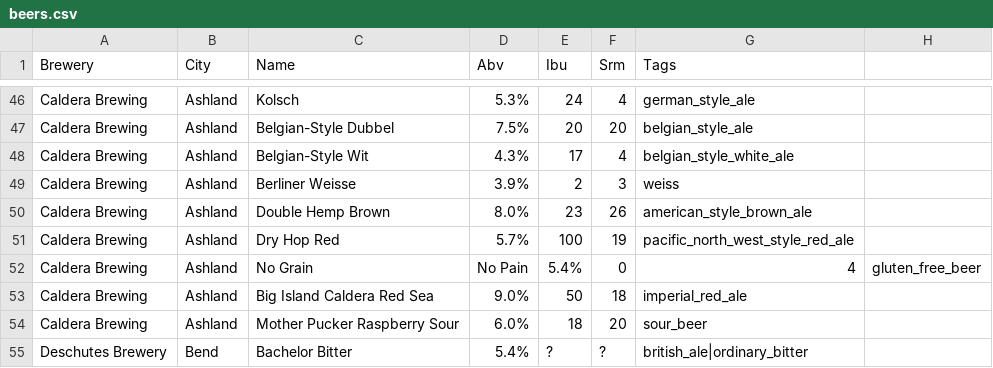
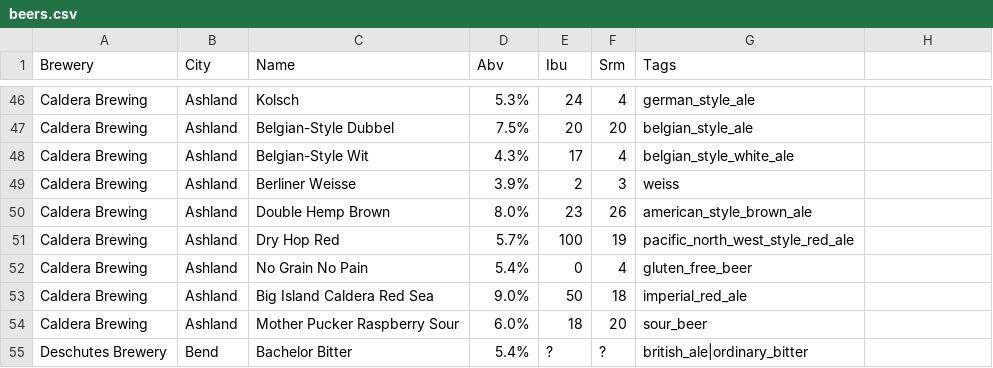
Before and after one commit to jessesmith91/us-united-states, a CSV file: 9--or-oregon--pacific/beers.csv, drawn as a sheet; only a part is shown, gaps mark what is left out.

Commit message:
Fixes formatting error

```diff
--- a/9--or-oregon--pacific/beers.csv
+++ b/9--or-oregon--pacific/beers.csv
@@ -51,3 +51,3 @@ Caldera Brewing,Ashland,Double Hemp Brown,8.0%,23,26,american_style_brown_ale
 Caldera Brewing,Ashland,Dry Hop Red,5.7%,100,19,pacific_north_west_style_red_ale
-Caldera Brewing,Ashland,No Grain, No Pain,5.4%,0,4,gluten_free_beer
+Caldera Brewing,Ashland,No Grain No Pain,5.4%,0,4,gluten_free_beer
 Caldera Brewing,Ashland,Big Island Caldera Red Sea,9.0%,50,18,imperial_red_ale
```
